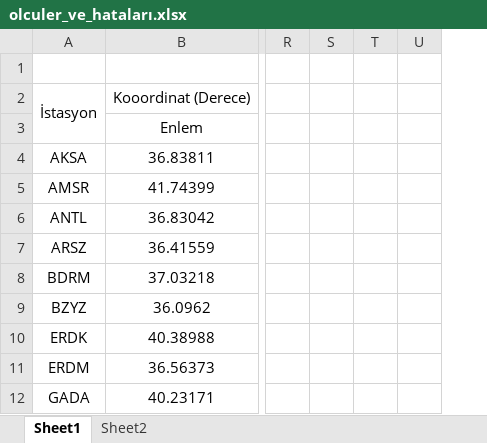
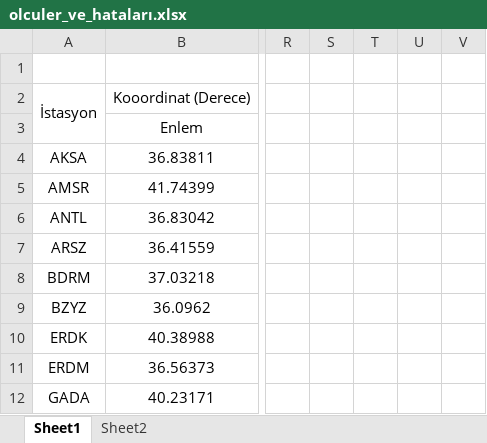
Before and after one commit to felsenfest7/ALTIMETRY, an Excel workbook: SPEKTRAL_ANALİZ/olculer_ve_hataları.xlsx, sheet Sheet1, drawn as a sheet; only a part is shown, gaps mark what is left out; values as stored, in another font and other column widths than the file's, no borders; removed rows and columns are numbered as before the commit, all else as after; the diff names each change by its address in the sheet, - before the commit and + after, or states it on an @@ line.

```diff
--- a/SPEKTRAL_ANALİZ/olculer_ve_hataları.xlsx (sheet Sheet1)
+++ b/SPEKTRAL_ANALİZ/olculer_ve_hataları.xlsx (sheet Sheet1)
-column T, empty
-column U, empty
+column T, empty
+column U, empty
+column V, empty
```
Also changed, not shown: 32 other files.
